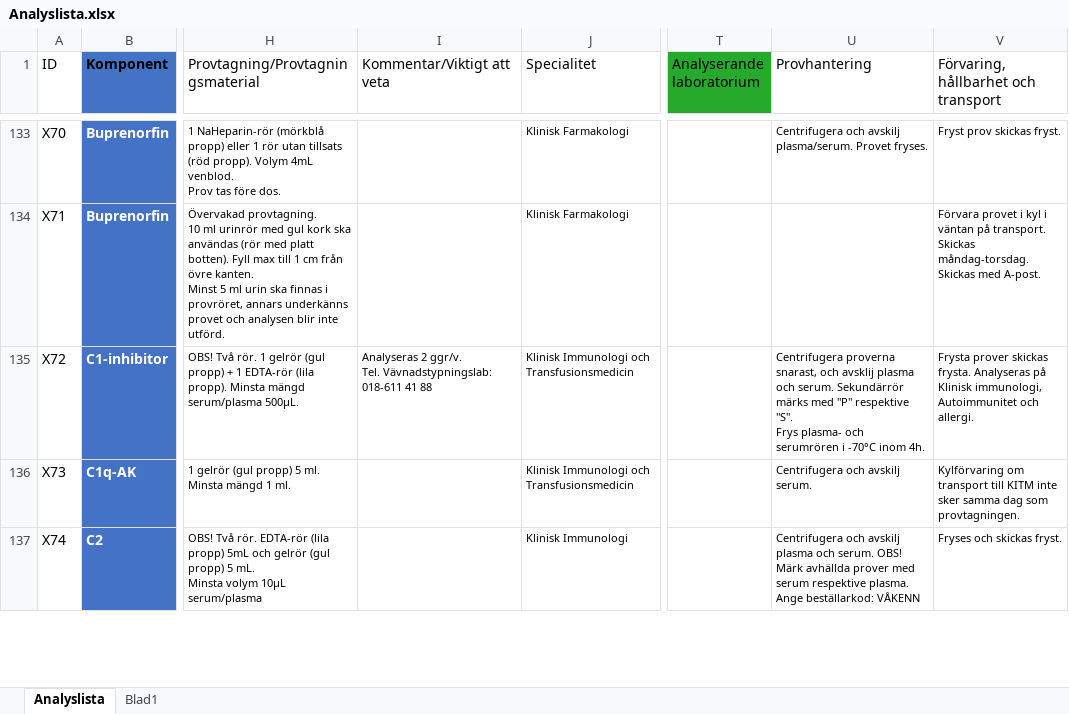
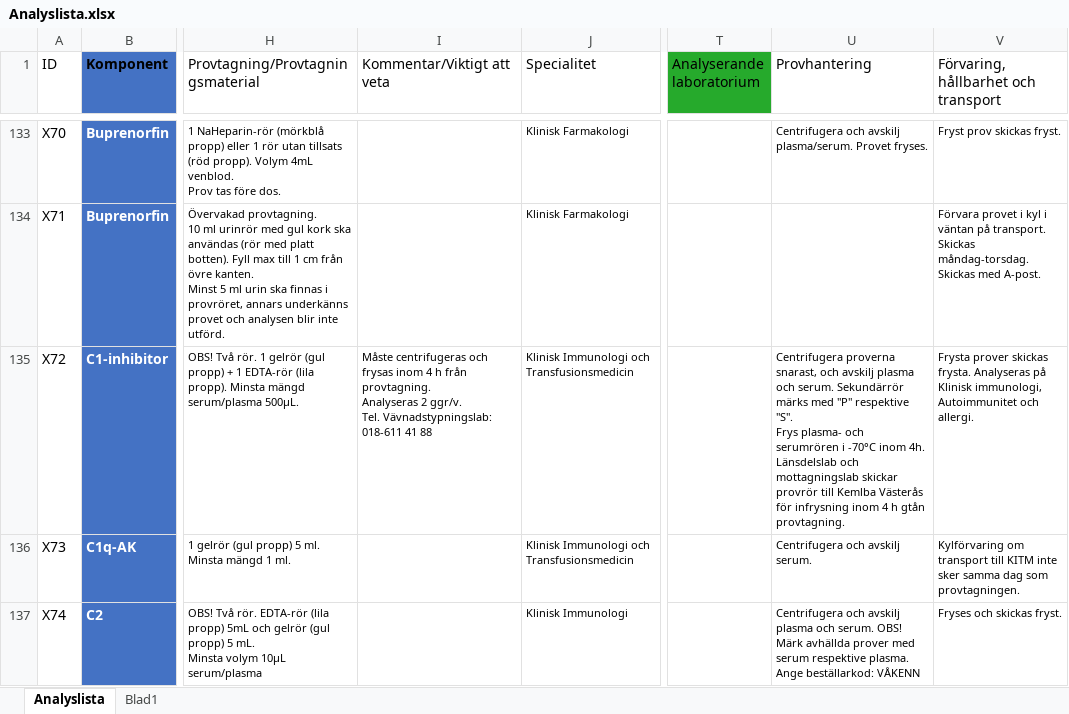
Before and after one commit to LabVastmanland/methodlist, an Excel workbook: data/Analyslista.xlsx, sheet Analyslista, drawn as a sheet; only a part is shown, gaps mark what is left out; values as stored, in another font and other column widths than the file's, no borders; conditional formats and table styles not drawn; ↵ is a line break in a cell; the diff covers the shown part only; the diff names each change by its address in the sheet, - before the commit and + after, or states it on an @@ line.

Commit message:
Add files via upload

```diff
--- a/data/Analyslista.xlsx (sheet Analyslista)
+++ b/data/Analyslista.xlsx (sheet Analyslista)
-I135 (Kommentar/Viktigt att veta): Analyseras 2…
+I135 (Kommentar/Viktigt att veta): Måste centrifugeras och frysas inom 4 h från provtagning. ↵ Analyseras 2…
-U135 (Provhantering): …snarast, och avsklij plasma och serum. Sekundärrör märks med "P" respektive "S". ↵ Frys plasma- och serumrören i -70°C inom 4h.
+U135 (Provhantering): …snarast, och avskilj plasma och serum. Sekundärrör märks med "P" respektive "S". ↵ Frys plasma- och serumrören i -70°C inom 4h. Länsdelslab och mottagningslab skickar provrör till Kemlba Västerås för infrysning inom 4 h gtån provtagning.
```
Also changed, not shown: 12 edited cells elsewhere in this sheet.
